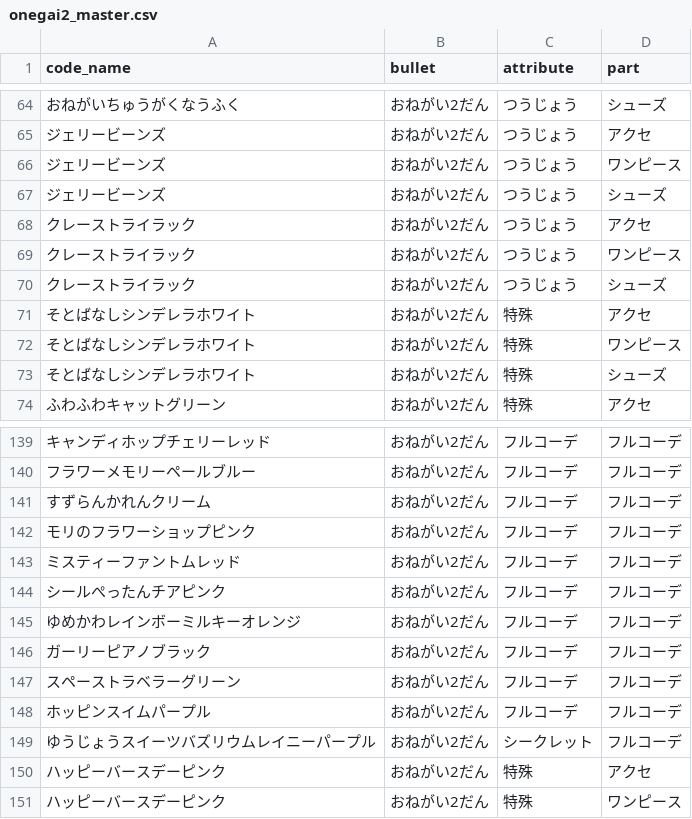
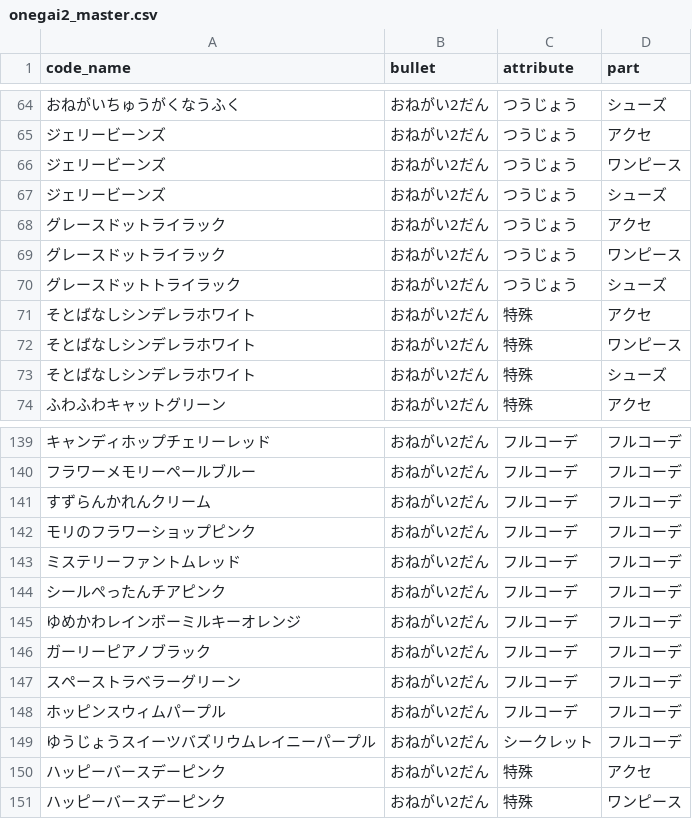
Before and after one commit to tamuramaro114/aipuri-verse, a CSV file: aipri_master/onegai2_master.csv, drawn as a sheet; only a part is shown, gaps mark what is left out.

Commit message:
Update onegai2_master.csv
名前修正

```diff
--- a/aipri_master/onegai2_master.csv
+++ b/aipri_master/onegai2_master.csv
@@ -67,5 +67,5 @@ code_name,bullet,attribute,part
 ジェリービーンズ,おねがい2だん,つうじょう,シューズ
-クレーストライラック,おねがい2だん,つうじょう,アクセ
-クレーストライラック,おねがい2だん,つうじょう,ワンピース
-クレーストライラック,おねがい2だん,つうじょう,シューズ
+グレースドットライラック,おねがい2だん,つうじょう,アクセ
+グレースドットライラック,おねがい2だん,つうじょう,ワンピース
+グレースドットトライラック,おねがい2だん,つうじょう,シューズ
 そとばなしシンデレラホワイト,おねがい2だん,特殊,アクセ
@@ -142,3 +142,3 @@ code_name,bullet,attribute,part
 モリのフラワーショップピンク,おねがい2だん,フルコーデ,フルコーデ
-ミスティーファントムレッド,おねがい2だん,フルコーデ,フルコーデ
+ミステリーファントムレッド,おねがい2だん,フルコーデ,フルコーデ
 シールぺったんチアピンク,おねがい2だん,フルコーデ,フルコーデ
@@ -147,3 +147,3 @@ code_name,bullet,attribute,part
 スペーストラベラーグリーン,おねがい2だん,フルコーデ,フルコーデ
-ホッピンスイムパープル,おねがい2だん,フルコーデ,フルコーデ
+ホッピンスウィムパープル,おねがい2だん,フルコーデ,フルコーデ
 ゆうじょうスイーツバズリウムレイニーパープル,おねがい2だん,シークレット,フルコーデ
```
